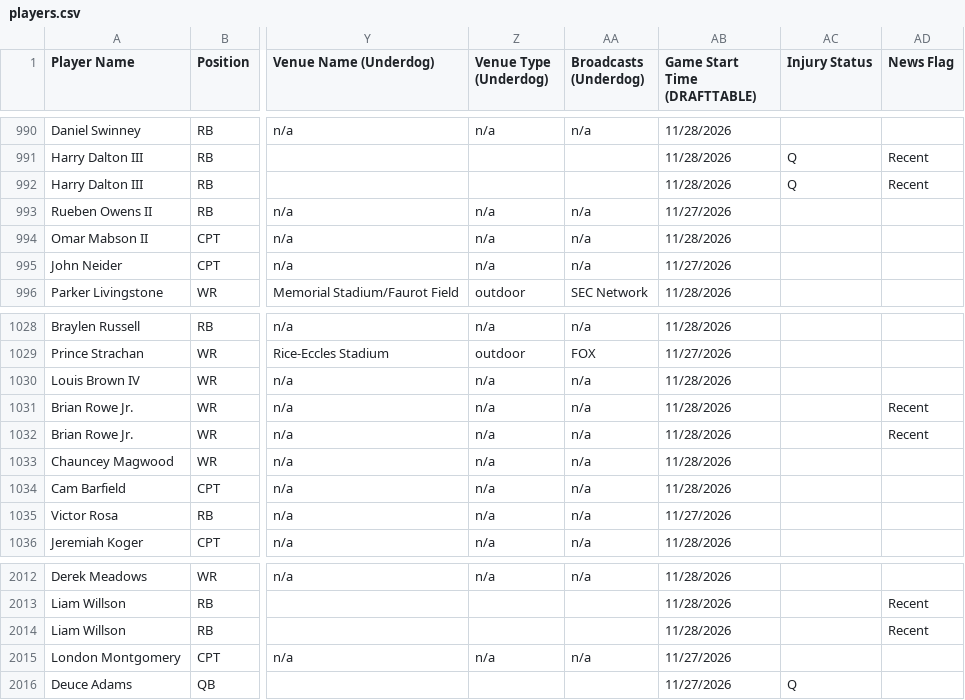
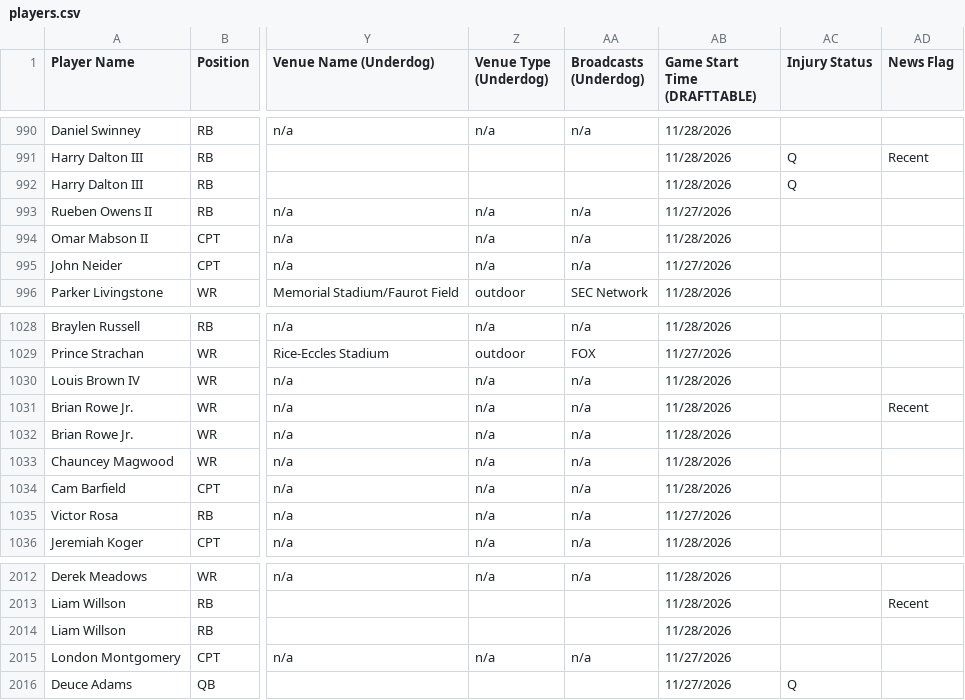
Before and after one commit to 925Sports/cfb-dfs-data, a CSV file: players.csv, drawn as a sheet; only a part is shown, gaps mark what is left out; the diff covers the shown part only; the diff names each change by its address in the sheet, - before the commit and + after, or states it on an @@ line.

```diff
--- a/players.csv
+++ b/players.csv
-AD992 (News Flag): Recent
+AD992 (News Flag): (empty)
-AD1032 (News Flag): Recent
+AD1032 (News Flag): (empty)
-AD2014 (News Flag): Recent
+AD2014 (News Flag): (empty)
```
Also changed, not shown: 16 edited cells elsewhere in this file, final.csv, 1 other file.
